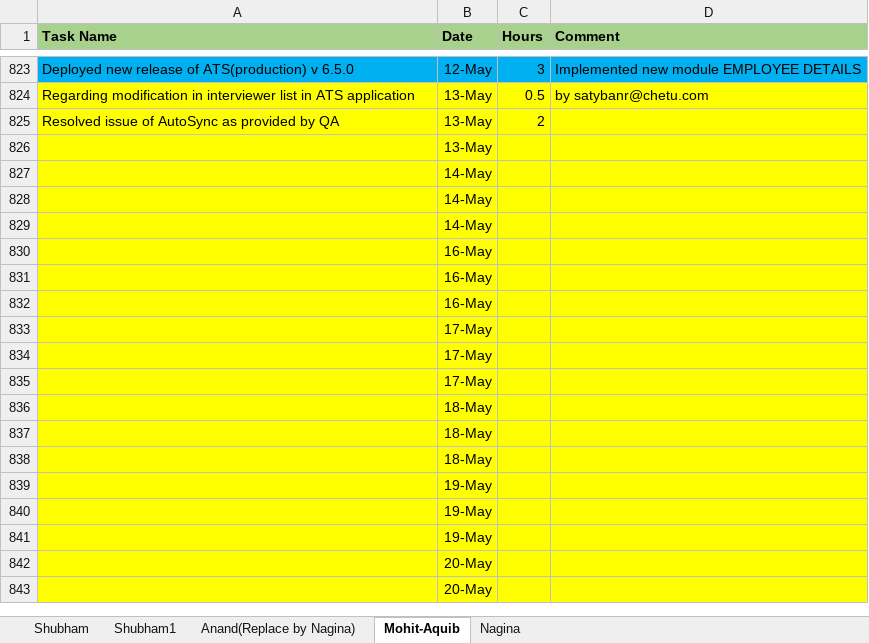
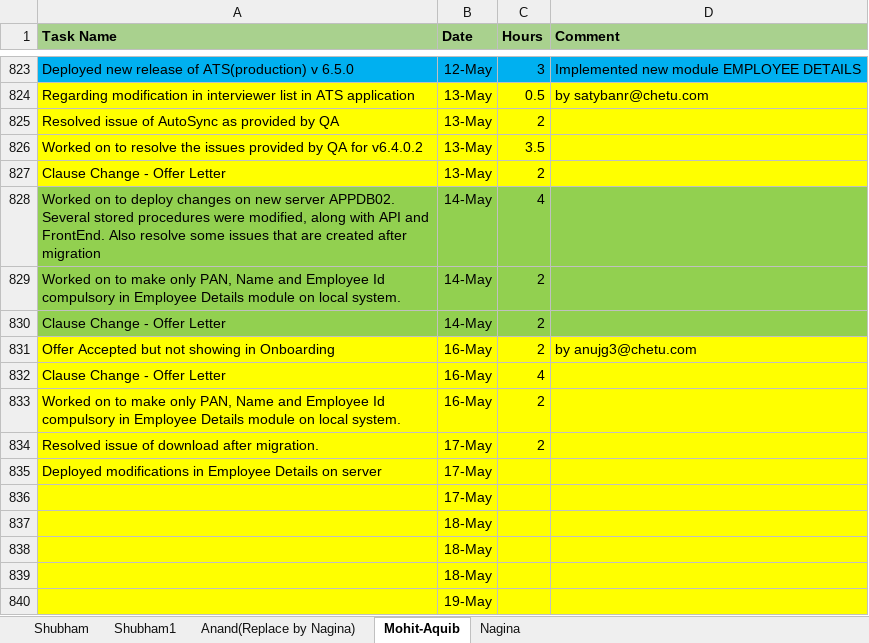
Before and after one commit to aquib-coder/Important-Notes, an Excel workbook: ChetuGlobalATS-INTL_ResourceUtilization.xlsx, sheet Mohit-Aquib, drawn as a sheet; only a part is shown, gaps mark what is left out; the shorter side is filled out with more unchanged rows; values as stored, in another font and other column widths than the file's, no borders; removed rows and columns are numbered as before the commit, all else as after; the diff covers the shown part only; the diff names each change by its address in the sheet, - before the commit and + after, or states it on an @@ line.

```diff
--- a/ChetuGlobalATS-INTL_ResourceUtilization.xlsx (sheet Mohit-Aquib)
+++ b/ChetuGlobalATS-INTL_ResourceUtilization.xlsx (sheet Mohit-Aquib)
-row 826:  | 13-May
-row 827:  | 14-May
-row 828:  | 14-May
-row 829:  | 14-May
-row 830:  | 16-May
-row 831:  | 16-May
-row 832:  | 16-May
-row 833:  | 17-May
-row 834:  | 17-May
+row 826: Worked on to resolve the issues provided by QA for v6.4.0.2 | 13-May | 3.5
+row 827: Clause Change - Offer Letter | 13-May | 2
+row 828: Worked on to deploy changes on new server APPDB02. Several stored procedures were modified, along with API and FrontEnd. Also resolve some issues that are created after migration | 14-May | 4
+row 829: Worked on to make only PAN, Name and Employee Id compulsory in Employee Details module on local system. | 14-May | 2
+row 830: Clause Change - Offer Letter | 14-May | 2
+row 831: Offer Accepted but not showing in Onboarding | 16-May | 2 | by anujg3@chetu.com
+row 832: Clause Change - Offer Letter | 16-May | 4
+row 833: Worked on to make only PAN, Name and Employee Id compulsory in Employee Details module on local system. | 16-May | 2
+row 834: Resolved issue of download after migration. | 17-May | 2
+row 835: Deployed modifications in Employee Details on server | 17-May
```
Also changed, not shown: 6 added rows, 6 removed rows and cell formats elsewhere in this sheet, ATS Task List.xlsx, 1 other file.
